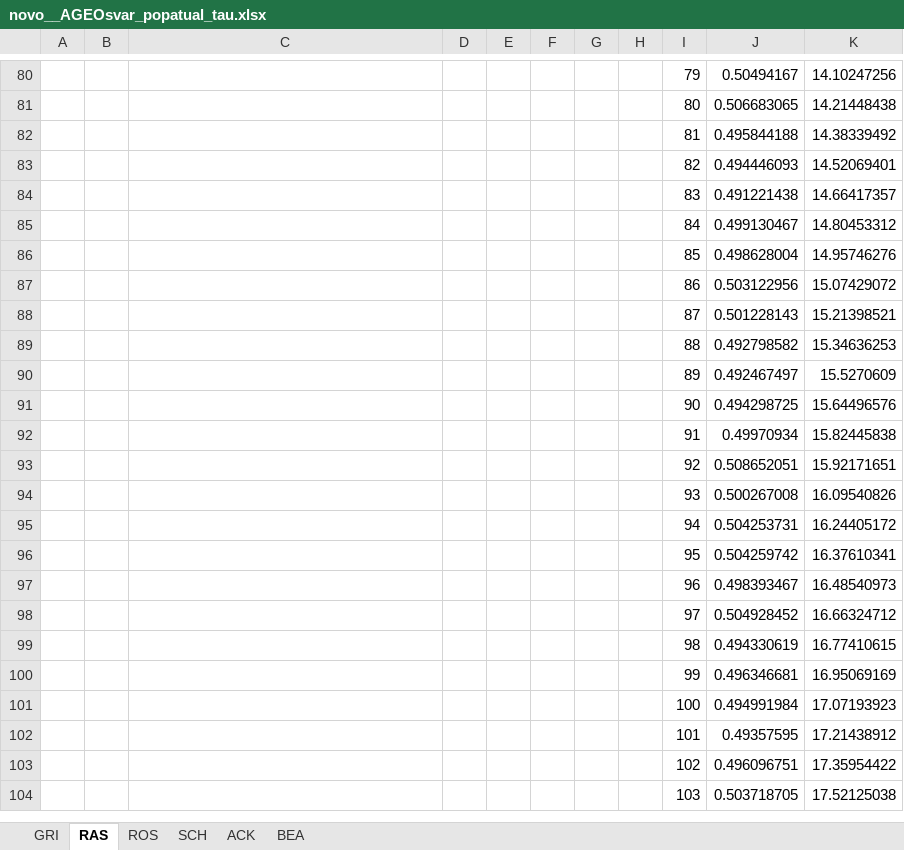
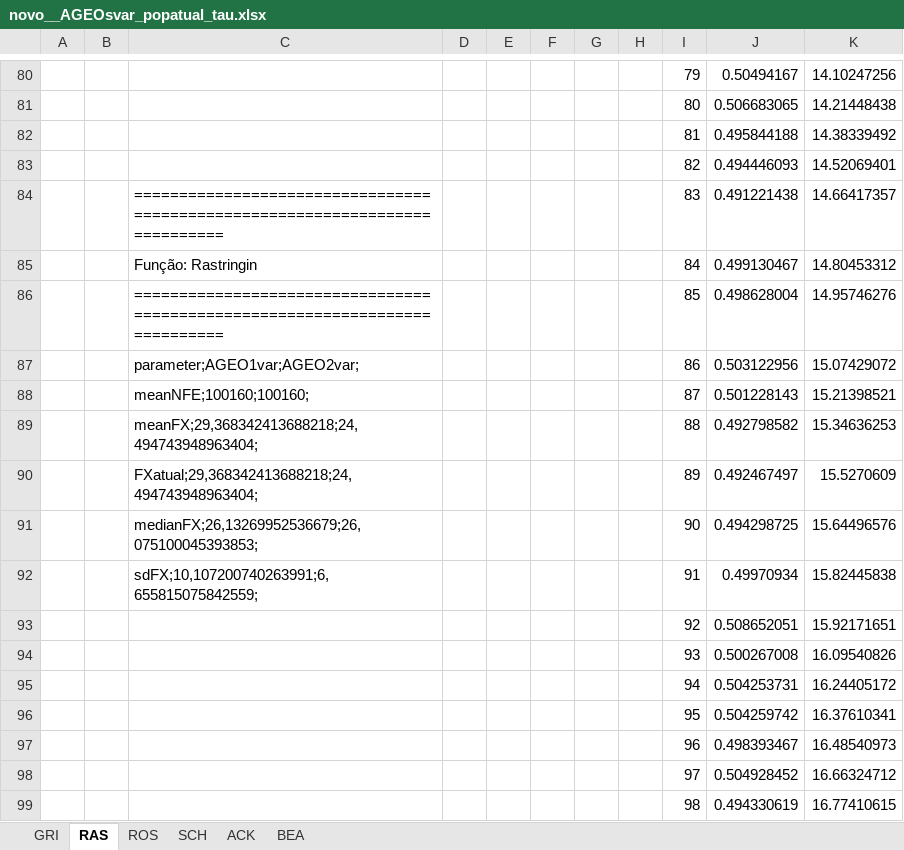
Before and after one commit to leobeckerdaluz/GEO_OptimizationAlgorithms, an Excel workbook: ExecucoesGerais/novo__AGEOsvar_popatual_tau.xlsx, sheet RAS, drawn as a sheet; only a part is shown, gaps mark what is left out; the shorter side is filled out with more unchanged rows; values as stored, in another font and other column widths than the file's, no borders; charts and pictures not drawn; the diff names each change by its address in the sheet, - before the commit and + after, or states it on an @@ line.

```diff
--- a/ExecucoesGerais/novo__AGEOsvar_popatual_tau.xlsx (sheet RAS)
+++ b/ExecucoesGerais/novo__AGEOsvar_popatual_tau.xlsx (sheet RAS)
-C84: (empty)
+C84: ============================================================================
-C85: (empty)
+C85: Função: Rastringin
-C86: (empty)
+C86: ============================================================================
-C87: (empty)
+C87: parameter;AGEO1var;AGEO2var;
-C88: (empty)
+C88: meanNFE;100160;100160;
-C89: (empty)
+C89: meanFX;29,368342413688218;24,494743948963404;
-C90: (empty)
+C90: FXatual;29,368342413688218;24,494743948963404;
-C91: (empty)
+C91: medianFX;26,13269952536679;26,075100045393853;
-C92: (empty)
+C92: sdFX;10,107200740263991;6,655815075842559;
```
Also changed, not shown: sheet GRI, sheet BEA, sheet ACK, sheet SCH, sheet ROS, charts or pictures, Apresentacoes/PARAMETROSLIVRES.xlsx, ExecucoesGerais/novo__AGEOS1234.xlsx, 37 other files.
